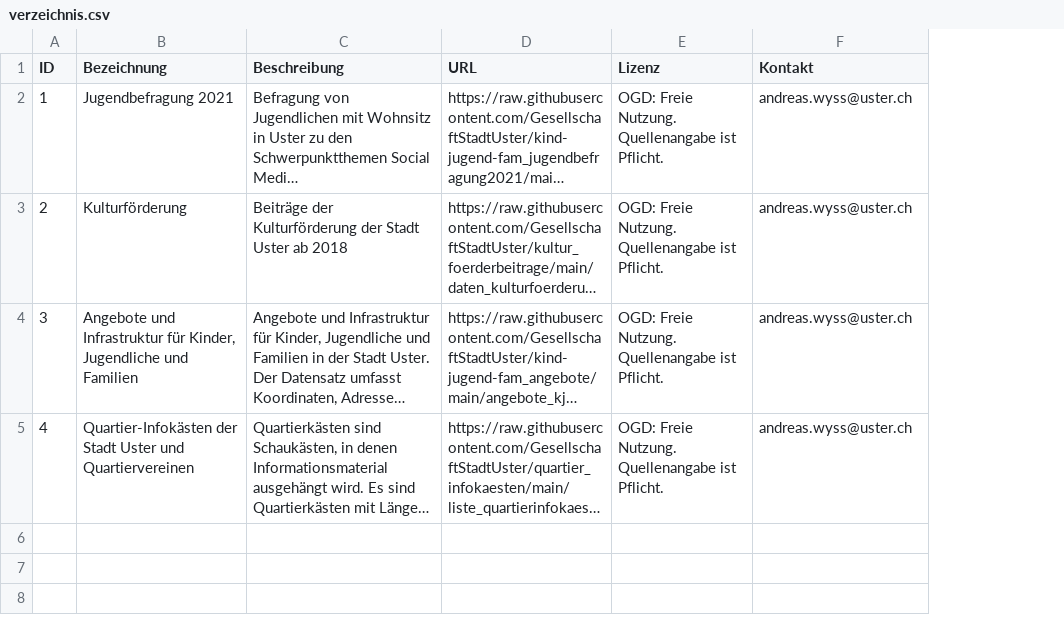
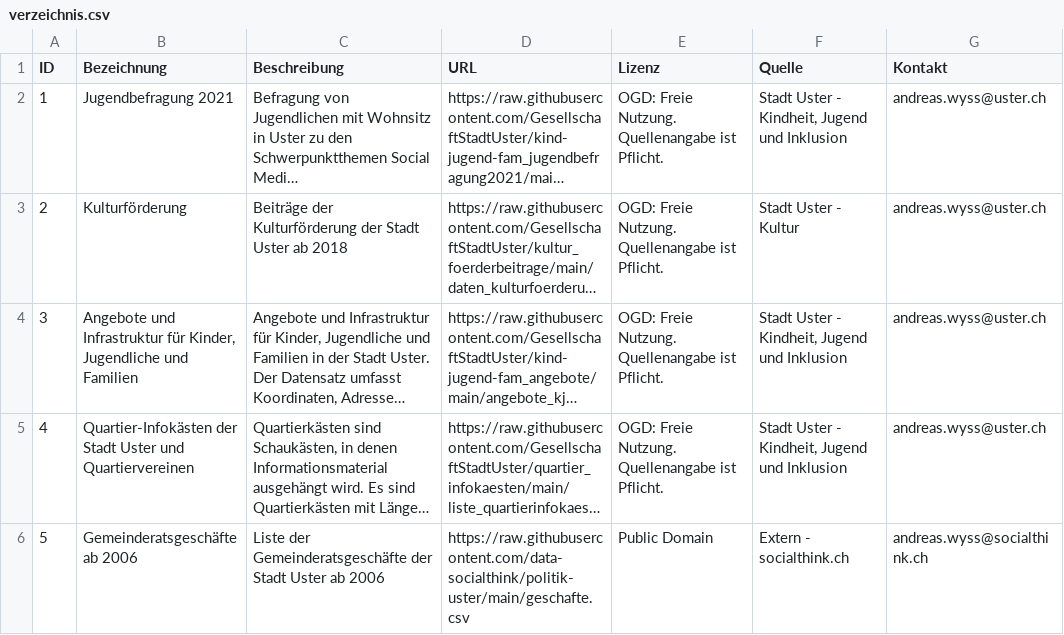
Before and after one commit to DataStadtUsterZH/DataDirectory, a CSV file: verzeichnis.csv, drawn as a sheet; long unchanged cells end in …; the diff names each change by its address in the sheet, - before the commit and + after, or states it on an @@ line.

Commit message:
Update verzeichnis.csv

```diff
--- a/verzeichnis.csv
+++ b/verzeichnis.csv
+column F (Quelle), rows 2-5: Stadt Uster - Kindheit, Jugend und Inklusion | Stadt Uster - Kultur | Stadt Uster - Kindheit, Jugend und Inklusion | Stadt Uster - Kindheit, Jugend und Inklusion
+row 6: 5 | Gemeinderatsgeschäfte ab 2006 | Liste der Gemeinderatsgeschäfte der Stadt Uster ab 2006 | https://raw.githubusercontent.com/data-socialthink/politik-uster/main/geschafte.csv | Public Domain | Extern - socialthink.ch | andreas.wyss@socialthink.ch
```
